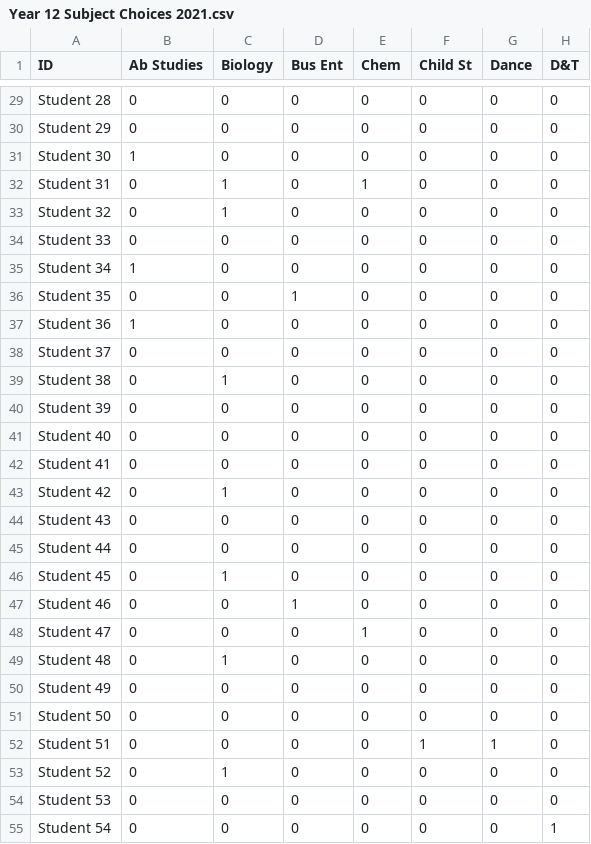
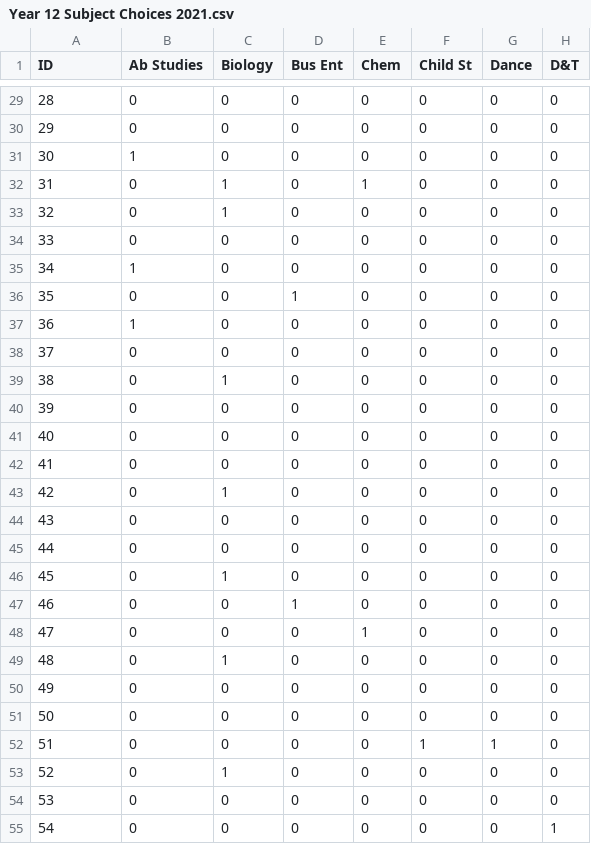
Before and after one commit to gradyclark03/k-means-clustering, a CSV file: k-means-clustering/Year 12 Subject Choices 2021.csv, drawn as a sheet; only a part is shown, gaps mark what is left out; the diff covers the shown part only; the diff names each change by its address in the sheet, - before the commit and + after, or states it on an @@ line.

Commit message:
modified dataset, prevented empty students

```diff
--- a/k-means-clustering/Year 12 Subject Choices 2021.csv
+++ b/k-means-clustering/Year 12 Subject Choices 2021.csv
-A29 (ID): Student 28
+A29 (ID): 28
-A30 (ID): Student 29
+A30 (ID): 29
-A31 (ID): Student 30
+A31 (ID): 30
-A32 (ID): Student 31
+A32 (ID): 31
-A33 (ID): Student 32
+A33 (ID): 32
-A34 (ID): Student 33
+A34 (ID): 33
-A35 (ID): Student 34
+A35 (ID): 34
-A36 (ID): Student 35
+A36 (ID): 35
-A37 (ID): Student 36
+A37 (ID): 36
-A38 (ID): Student 37
+A38 (ID): 37
-A39 (ID): Student 38
+A39 (ID): 38
-A40 (ID): Student 39
+A40 (ID): 39
-A41 (ID): Student 40
+A41 (ID): 40
-A42 (ID): Student 41
+A42 (ID): 41
-A43 (ID): Student 42
+A43 (ID): 42
-A44 (ID): Student 43
+A44 (ID): 43
-A45 (ID): Student 44
+A45 (ID): 44
-A46 (ID): Student 45
+A46 (ID): 45
-A47 (ID): Student 46
+A47 (ID): 46
-A48 (ID): Student 47
+A48 (ID): 47
-A49 (ID): Student 48
+A49 (ID): 48
-A50 (ID): Student 49
+A50 (ID): 49
-A51 (ID): Student 50
+A51 (ID): 50
-A52 (ID): Student 51
+A52 (ID): 51
-A53 (ID): Student 52
+A53 (ID): 52
-A54 (ID): Student 53
+A54 (ID): 53
-A55 (ID): Student 54
+A55 (ID): 54
```
Also changed, not shown: 61 edited cells elsewhere in this file, 1 other file.
